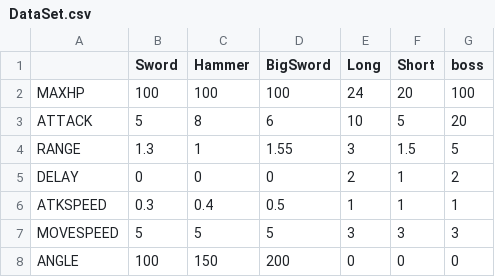
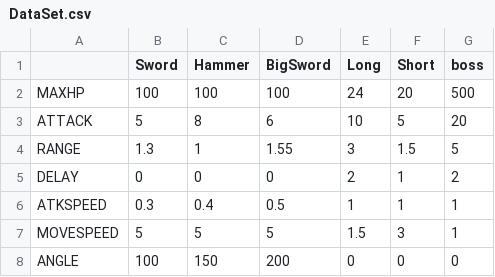
Before and after one commit to Dripmaster/dnfProject, a CSV file: Assets/Data/DataSet.csv, drawn as a sheet.

```diff
--- a/Assets/Data/DataSet.csv
+++ b/Assets/Data/DataSet.csv
@@ -1,3 +1,3 @@
 ,Sword,Hammer,BigSword,Long,Short,boss
-MAXHP,100,100,100,24,20,100
+MAXHP,100,100,100,24,20,500
 ATTACK,5,8,6,10,5,20
@@ -6,3 +6,3 @@ DELAY,0,0,0,2,1,2
 ATKSPEED,0.3,0.4,0.5,1,1,1
-MOVESPEED,5,5,5,3,3,3
+MOVESPEED,5,5,5,1.5,3,1
 ANGLE,100,150,200,0,0,0
```
Also changed, not shown: 21 other files.
